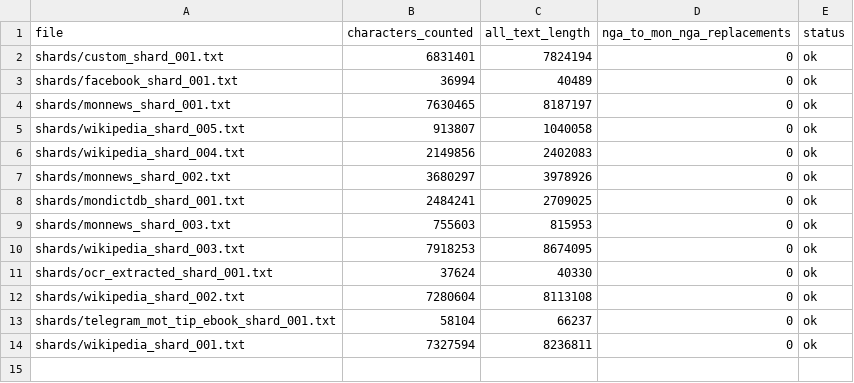
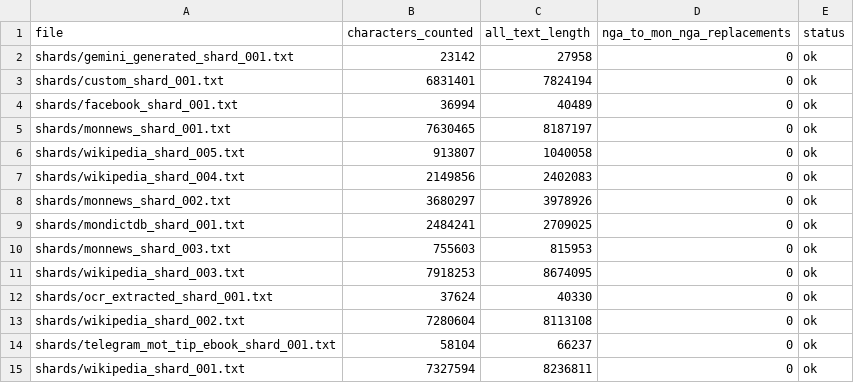
Before and after one commit to MonDevHub/MonCorpusCollection, a CSV file: results/latest/file_stats.csv, drawn as a sheet.

Commit message:
feat(shards): add the machine-generated Mon history shard
- add 962 lines and 23,142 characters authored by Google Gemini, built through
  build_shards.py so it deduplicates against the existing corpus
- label it plainly: neither the Mon prose nor the historical claims have been
  checked by a fluent reader or against a source, and the README tells readers
  to exclude it for language-model pretraining and not to cite its history
- record what is measured rather than only what is asserted. It is novel text,
  not recycled: of 2,050 sentences long enough to deduplicate, exactly 1 matched
  the rest of the corpus, and that one is a generic connective
- record that it is repetitive at source: 466 distinct sentences expanded to
  2,050 by internal repetition, one fragment appearing 178 times. The 962 lines
  are what survives deduplication
- give it its own attribution row and its own dataset row, never folded into a
  headline; take the corpus to 14 shards and 47,127,985 characters
- regenerate results/latest, which independently counts 47,127,985
- ignore .DS_Store

```diff
--- a/results/latest/file_stats.csv
+++ b/results/latest/file_stats.csv
@@ -1,2 +1,3 @@
 file,characters_counted,all_text_length,nga_to_mon_nga_replacements,status
+shards/gemini_generated_shard_001.txt,23142,27958,0,ok
 shards/custom_shard_001.txt,6831401,7824194,0,ok
```
Also changed, not shown: results/latest/character_frequency.csv, 5 other files.
